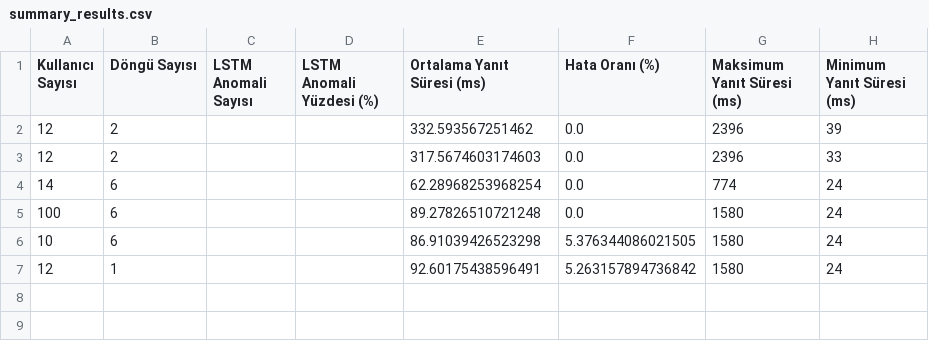
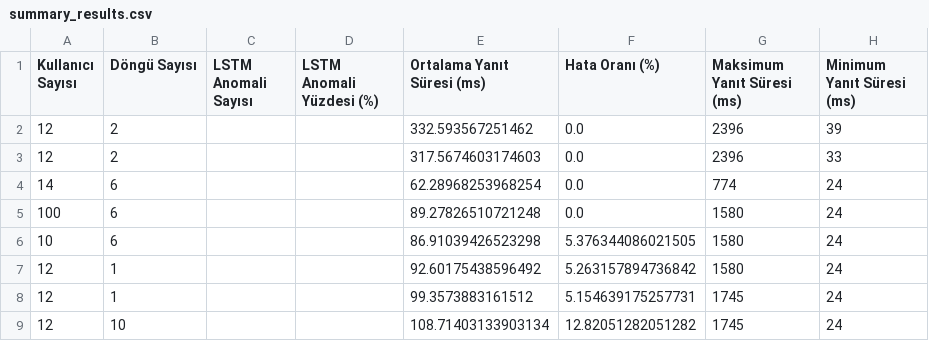
Before and after one commit to ieavci/PredictiveWebPerformanceMonitoring, a CSV file: JMeter-AI/outputs/summary_results.csv, drawn as a sheet.

```diff
--- a/JMeter-AI/outputs/summary_results.csv
+++ b/JMeter-AI/outputs/summary_results.csv
@@ -6,2 +6,4 @@ Kullanıcı Sayısı,Döngü Sayısı,LSTM Anomali Sayısı,LSTM Anomali Yüzdes
 10,6,,,86.91039426523298,5.376344086021505,1580,24
-12,1,,,92.60175438596491,5.263157894736842,1580,24
+12,1,,,92.60175438596492,5.263157894736842,1580,24
+12,1,,,99.3573883161512,5.154639175257731,1745,24
+12,10,,,108.71403133903134,12.82051282051282,1745,24
```
Also changed, not shown: 8 other files.
